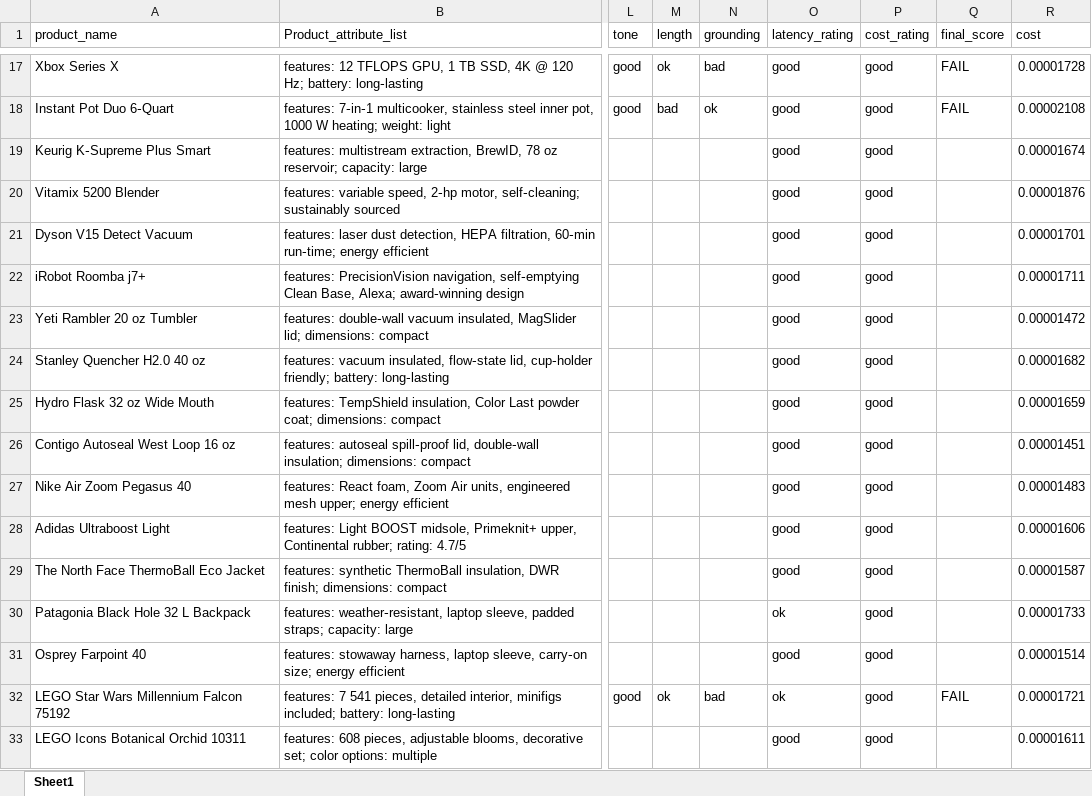
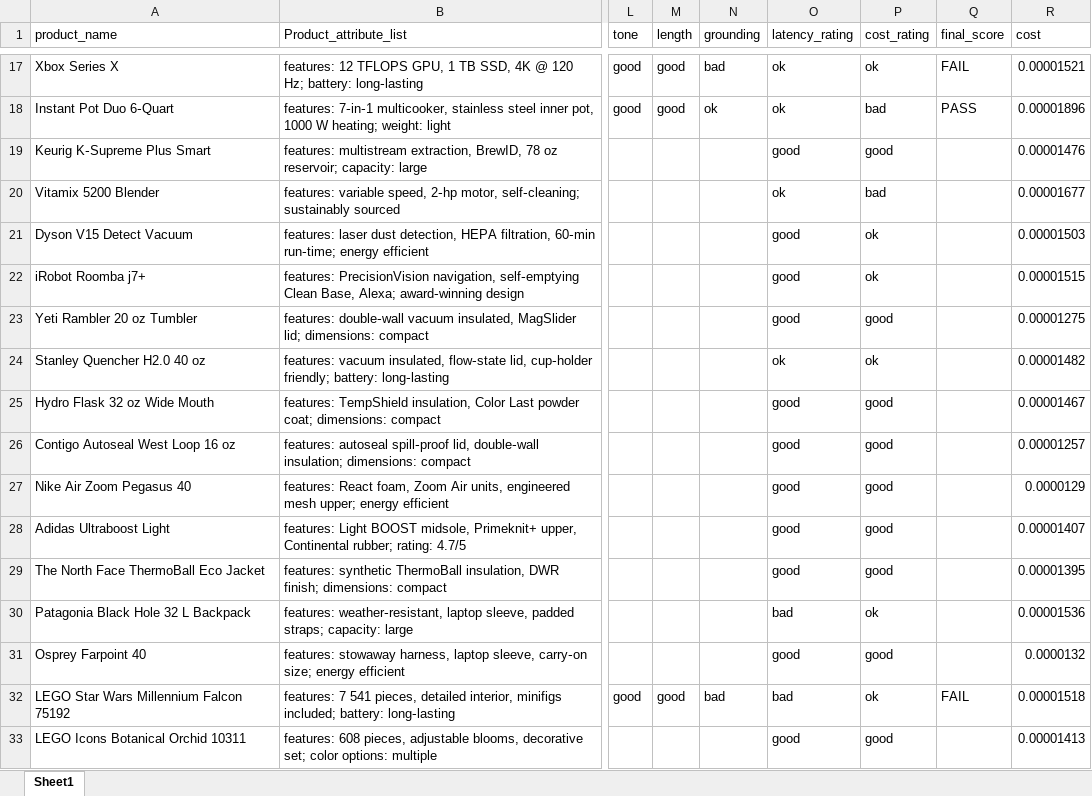
Before and after one commit to Omri93Rajuan/LLM-Evaluation, an Excel workbook: assignment_01.xlsx, sheet Sheet1, drawn as a sheet; only a part is shown, gaps mark what is left out; values as stored, in another font and other column widths than the file's, no borders; charts and pictures not drawn; the diff covers the shown part only; the diff names each change by its address in the sheet, - before the commit and + after, or states it on an @@ line.

```diff
--- a/assignment_01.xlsx (sheet Sheet1)
+++ b/assignment_01.xlsx (sheet Sheet1)
-M17 (length): ok
+M17 (length): good
-O17:O18 (latency_rating): good
+O17:O18 (latency_rating): ok
-P17 (cost_rating): good
+P17 (cost_rating): ok
-R17 (cost): 0.00001728
+R17 (cost): 0.00001521
-M18 (length): bad
+M18 (length): good
-P18 (cost_rating): good
+P18 (cost_rating): bad
-Q18 (final_score): FAIL
+Q18 (final_score): PASS
-R18 (cost): 0.00002108
+R18 (cost): 0.00001896
-R19 (cost): 0.00001674
+R19 (cost): 0.00001476
-O20 (latency_rating): good
+O20 (latency_rating): ok
-P20 (cost_rating): good
+P20 (cost_rating): bad
-R20 (cost): 0.00001876
+R20 (cost): 0.00001677
-P21:P22 (cost_rating): good
+P21:P22 (cost_rating): ok
-R21 (cost): 0.00001701
+R21 (cost): 0.00001503
-R22 (cost): 0.00001711
+R22 (cost): 0.00001515
-R23 (cost): 0.00001472
+R23 (cost): 0.00001275
-O24 (latency_rating): good
+O24 (latency_rating): ok
-P24 (cost_rating): good
+P24 (cost_rating): ok
-R24 (cost): 0.00001682
+R24 (cost): 0.00001482
-R25 (cost): 0.00001659
+R25 (cost): 0.00001467
-R26 (cost): 0.00001451
+R26 (cost): 0.00001257
-R27 (cost): 0.00001483
+R27 (cost): 0.0000129
-R28 (cost): 0.00001606
+R28 (cost): 0.00001407
-R29 (cost): 0.00001587
+R29 (cost): 0.00001395
-O30 (latency_rating): ok
+O30 (latency_rating): bad
-P30 (cost_rating): good
+P30 (cost_rating): ok
-R30 (cost): 0.00001733
+R30 (cost): 0.00001536
-R31 (cost): 0.00001514
+R31 (cost): 0.0000132
-M32 (length): ok
+M32 (length): good
-O32 (latency_rating): ok
+O32 (latency_rating): bad
-P32 (cost_rating): good
+P32 (cost_rating): ok
-R32 (cost): 0.00001721
+R32 (cost): 0.00001518
-R33 (cost): 0.00001611
+R33 (cost): 0.00001413
```
Also changed, not shown: 78 edited cells elsewhere in this sheet, charts or pictures, task4_prompt_experiment.xlsx, task5_judge_results.xlsx, 2 other files.
